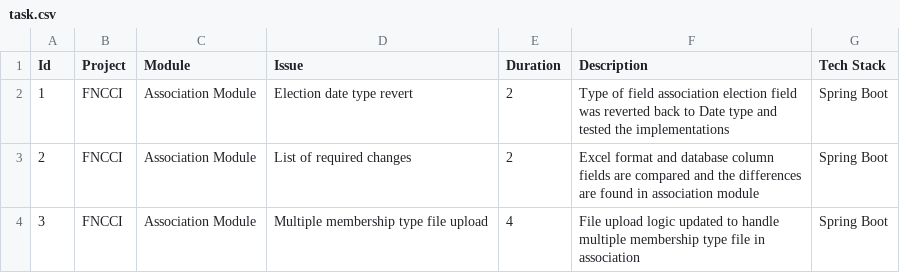
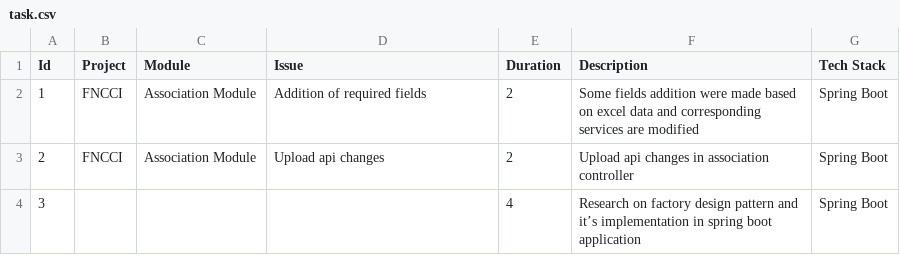
Before and after one commit to iambstha/TaskCsvToText, a CSV file: src/task.csv, drawn as a sheet.

```diff
--- a/src/task.csv
+++ b/src/task.csv
@@ -1,4 +1,4 @@
 Id,Project,Module,Issue,Duration,Description,Tech Stack
-1,FNCCI,Association Module,Election date type revert,2,Type of field association election field was reverted back to Date type and tested the implementations,Spring Boot
-2,FNCCI,Association Module,List of required changes,2,Excel format and database column fields are compared and the differences are found in association module,Spring Boot
-3,FNCCI,Association Module,Multiple membership type file upload,4,File upload logic updated to handle multiple membership type file in association,Spring Boot
+1,FNCCI,Association Module,Addition of required fields,2,Some fields addition were made based on excel data and corresponding services are modified,Spring Boot
+2,FNCCI,Association Module,Upload api changes,2,Upload api changes in association controller,Spring Boot
+3,,,,4,Research on factory design pattern and it’s implementation in spring boot application,Spring Boot
```
Also changed, not shown: bin/task.csv, 4 other files.
